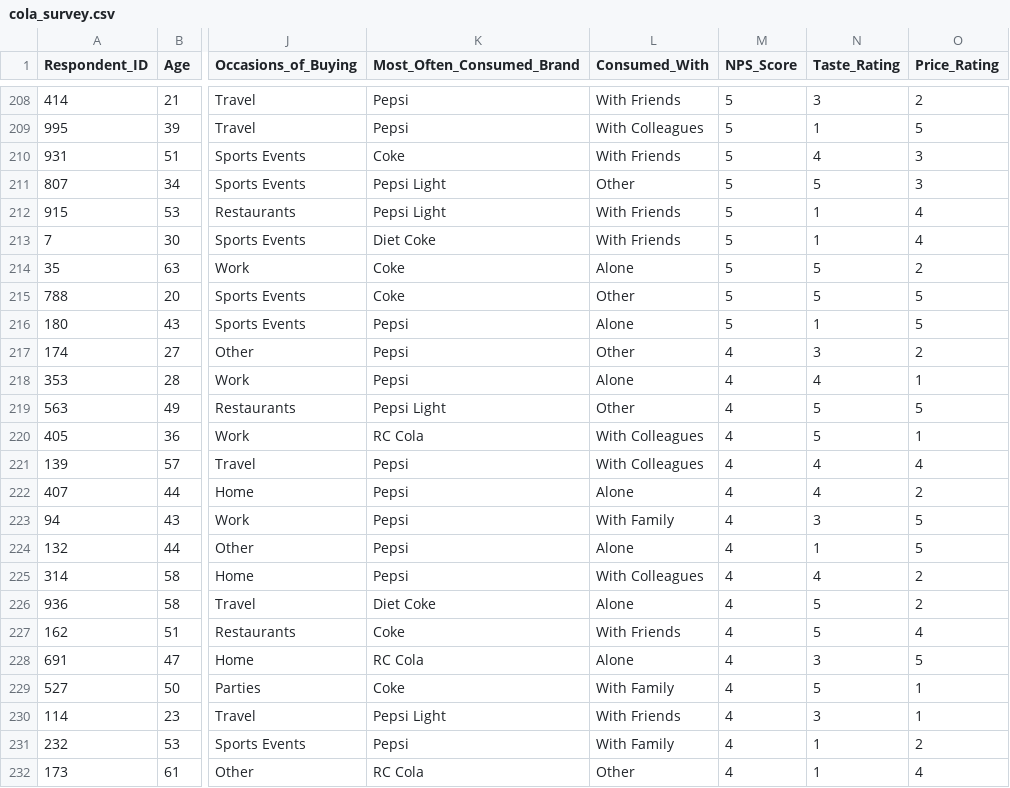
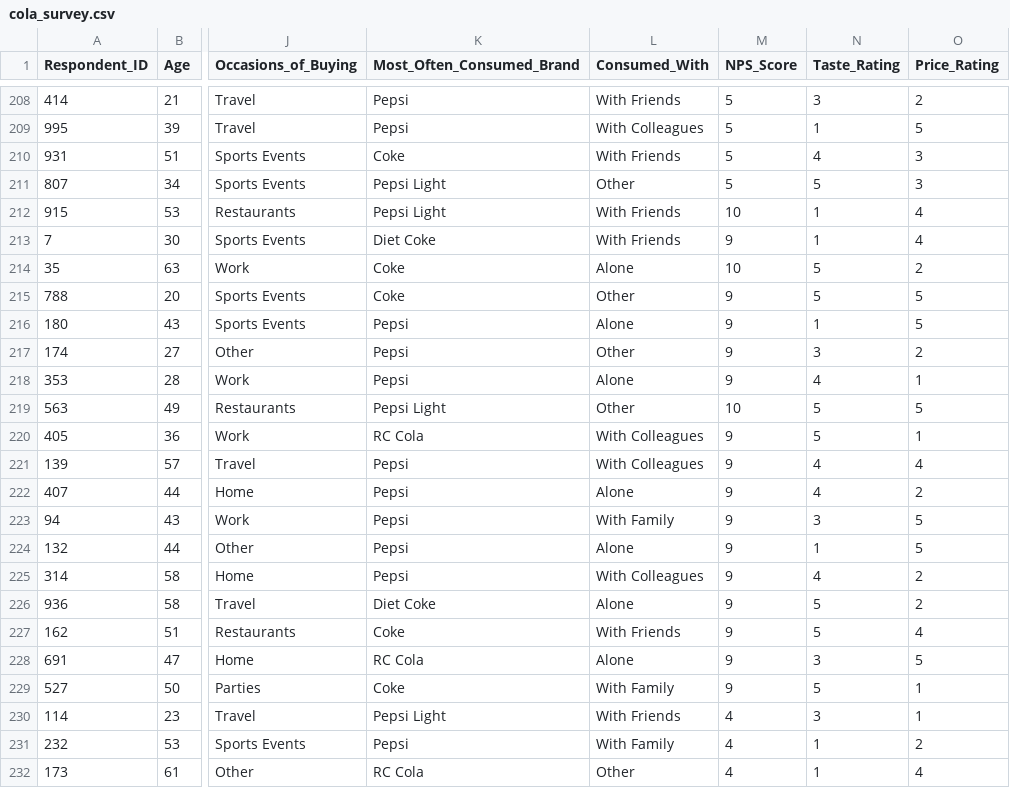
Before and after one commit to aneeshlaiwala/Cola-Interactive-Dashboard, a CSV file: cola_survey.csv, drawn as a sheet; only a part is shown, gaps mark what is left out; the diff covers the shown part only; the diff names each change by its address in the sheet, - before the commit and + after, or states it on an @@ line.

```diff
--- a/cola_survey.csv
+++ b/cola_survey.csv
-M212 (NPS_Score): 5
+M212 (NPS_Score): 10
-M213 (NPS_Score): 5
+M213 (NPS_Score): 9
-M214 (NPS_Score): 5
+M214 (NPS_Score): 10
-M215:M216 (NPS_Score): 5
+M215:M216 (NPS_Score): 9
-M217:M218 (NPS_Score): 4
+M217:M218 (NPS_Score): 9
-M219 (NPS_Score): 4
+M219 (NPS_Score): 10
-M220:M229 (NPS_Score): 4
+M220:M229 (NPS_Score): 9
```
Also changed, not shown: 125 edited cells elsewhere in this file.
